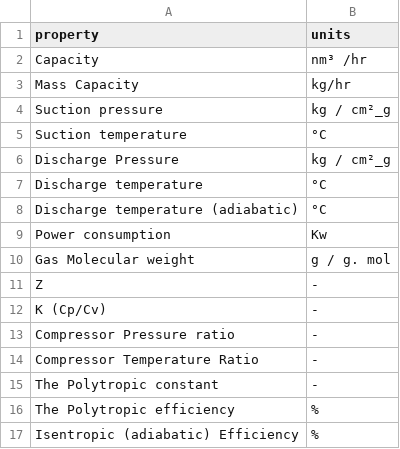
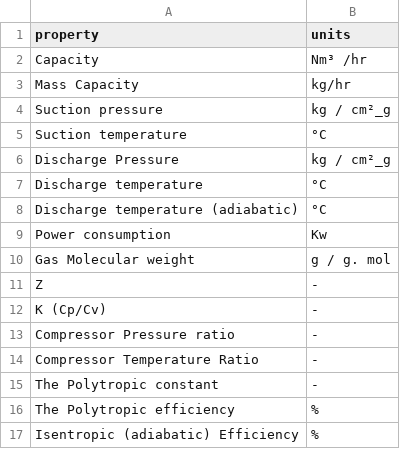
Before and after one commit to Ahmedhassan676/compressor_evaluation, a CSV file: compressor_table.csv, drawn as a sheet.

Commit message:
Update compressor_table.csv

```diff
--- a/compressor_table.csv
+++ b/compressor_table.csv
@@ -1,3 +1,3 @@
 property,units
-Capacity ,nm³ /hr
+Capacity ,Nm³ /hr
 Mass Capacity ,kg/hr
```
